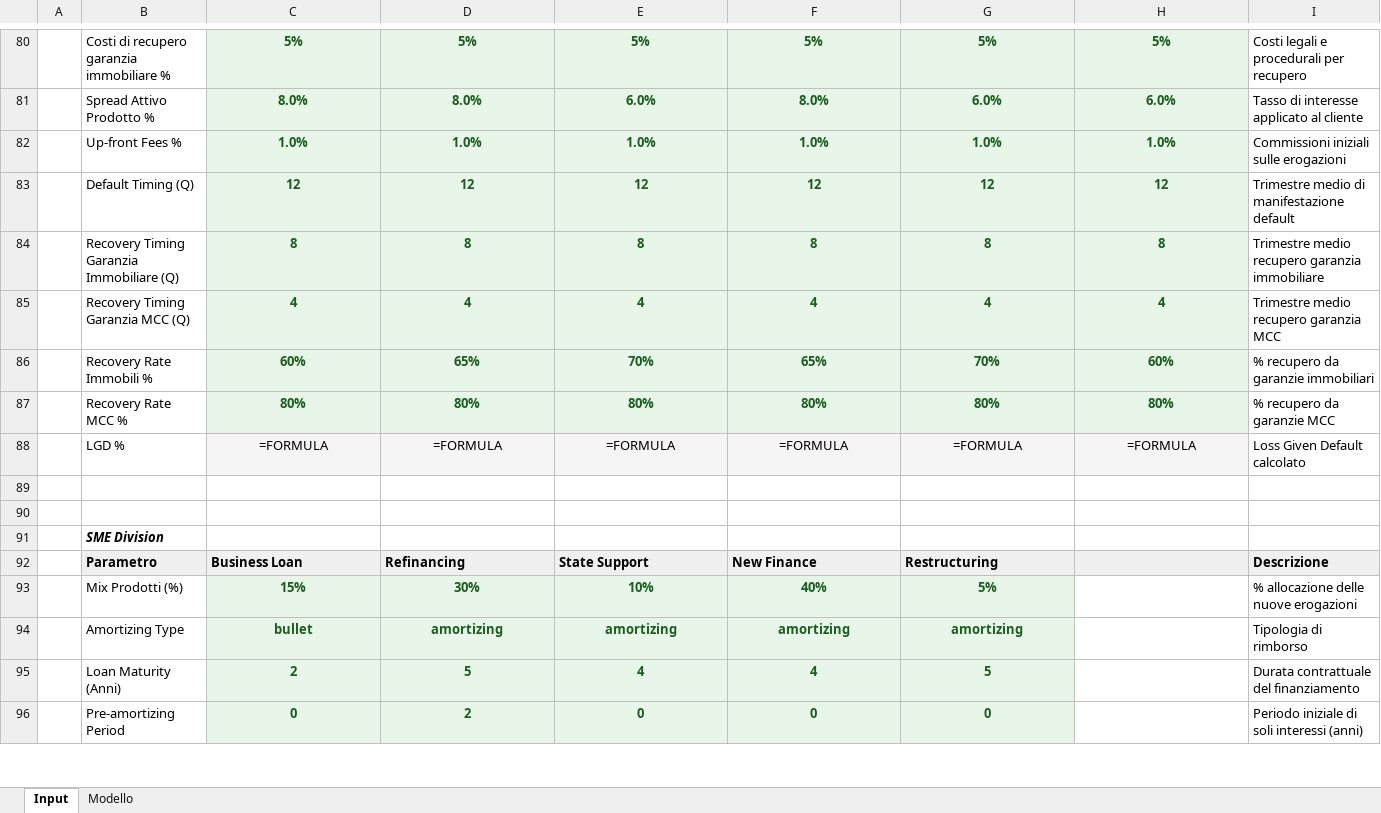
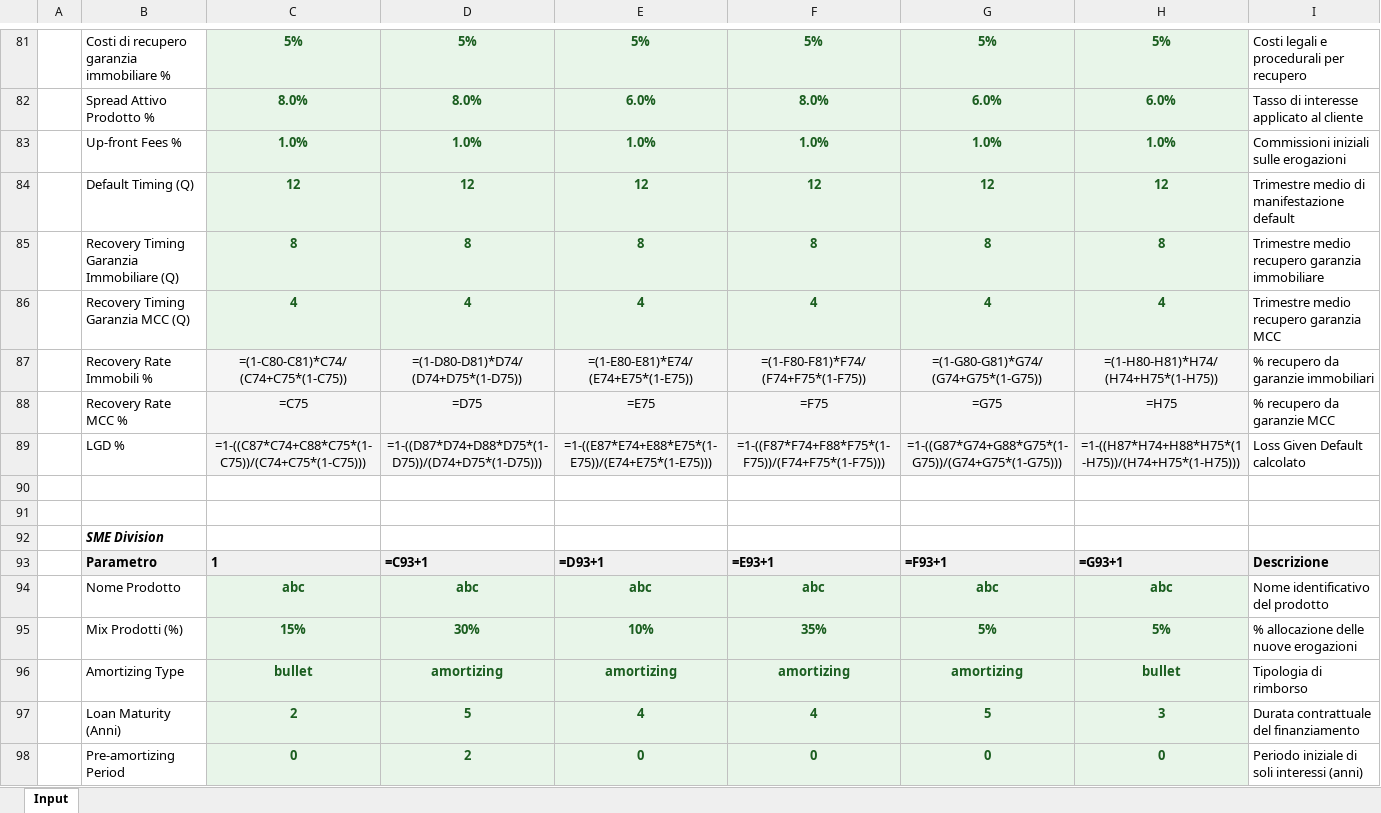
Before and after one commit to fracarlesi/piano_excel, an Excel workbook: modello_bancario_completo.xlsx, sheet Input, drawn as a sheet; only a part is shown, gaps mark what is left out; values as stored, in another font and other column widths than the file's, no borders; formulas without a stored value are shown as written; removed rows and columns are numbered as before the commit, all else as after; the diff covers the shown part only; the diff names each change by its address in the sheet, - before the commit and + after, or states it on an @@ line.

```diff
--- a/modello_bancario_completo.xlsx (sheet Input)
+++ b/modello_bancario_completo.xlsx (sheet Input)
-sheet tab: Modello
-row 86:  | Recovery Rate Immobili % | 60% | 65% | 70% | 65% | 70% | 60% | % recupero da garanzie immobiliari
-row 87:  | Recovery Rate MCC % | 80% | 80% | 80% | 80% | 80% | 80% | % recupero da garanzie MCC
-row 88:  | LGD % | =FORMULA | =FORMULA | =FORMULA | =FORMULA | =FORMULA | =FORMULA | Loss Given Default calcolato
+row 87:  | Recovery Rate Immobili % | =(1-C80-C81)*C74/(C74+C75*(1-C75)) | =(1-D80-D81)*D74/(D74+D75*(1-D75)) | =(1-E80-E81)*E74/(E74+E75*(1-E75)) | =(1-F80-F81)*F74/(F74+F75*(1-F75)) | =(1-G80-G81)*G74/(G74+G75*(1-G75)) | =(1-H80-H81)*H74/(H74+H75*(1-H75)) | % recupero da garanzie immobiliari
+row 88:  | Recovery Rate MCC % | =C75 | =D75 | =E75 | =F75 | =G75 | =H75 | % recupero da garanzie MCC
+row 89:  | LGD % | =1-((C87*C74+C88*C75*(1-C75))/(C74+C75*(1-C75))) | =1-((D87*D74+D88*D75*(1-D75))/(D74+D75*(1-D75))) | =1-((E87*E74+E88*E75*(1-E75))/(E74+E75*(1-E75))) | =1-((F87*F74+F88*F75*(1-F75))/(F74+F75*(1-F75))) | =1-((G87*G74+G88*G75*(1-G75))/(G74+G75*(1-G75))) | =1-((H87*H74+H88*H75*(1-H75))/(H74+H75*(1-H75))) | Loss Given Default calcolato
-row 92:  | Parametro | Business Loan | Refinancing | State Support | New Finance | Restructuring |  | Descrizione
+row 93:  | Parametro | 1 | =C93+1 | =D93+1 | =E93+1 | =F93+1 | =G93+1 | Descrizione
+row 94:  | Nome Prodotto | abc | abc | abc | abc | abc | abc | Nome identificativo del prodotto
-F95: 40%
+F95: 35%
-H95: (empty)
+H95: 5%
-H95:H98 fill: none
+H95:H98 fill: #E8F5E9
-H96: (empty)
+H96: bullet
-H97: (empty)
+H97: 3
-H98: (empty)
+H98: 0
```
Also changed, not shown: 14 added rows, 12 removed rows, 61 edited cells and cell formats elsewhere in this sheet, 9 other files.
